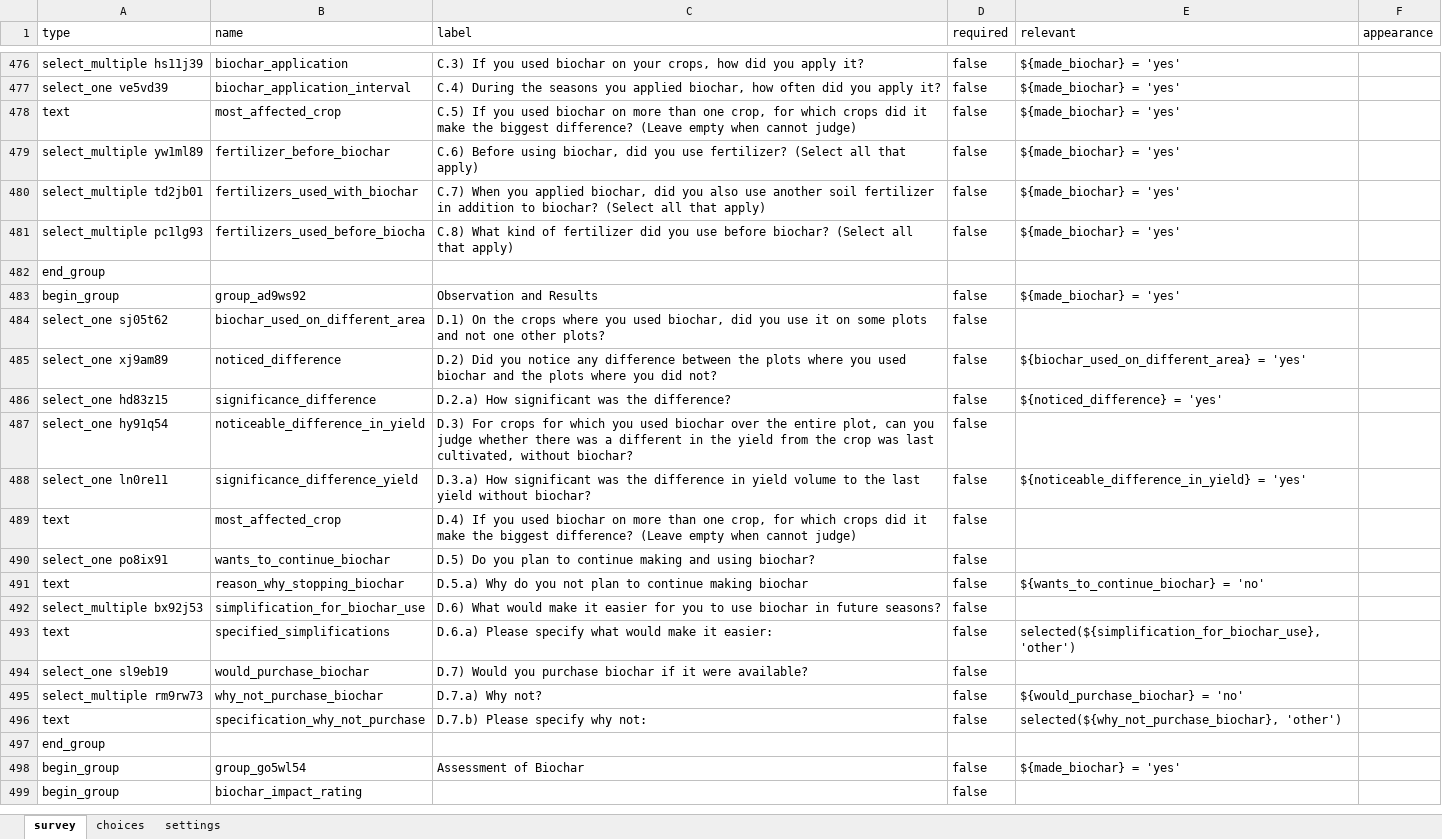
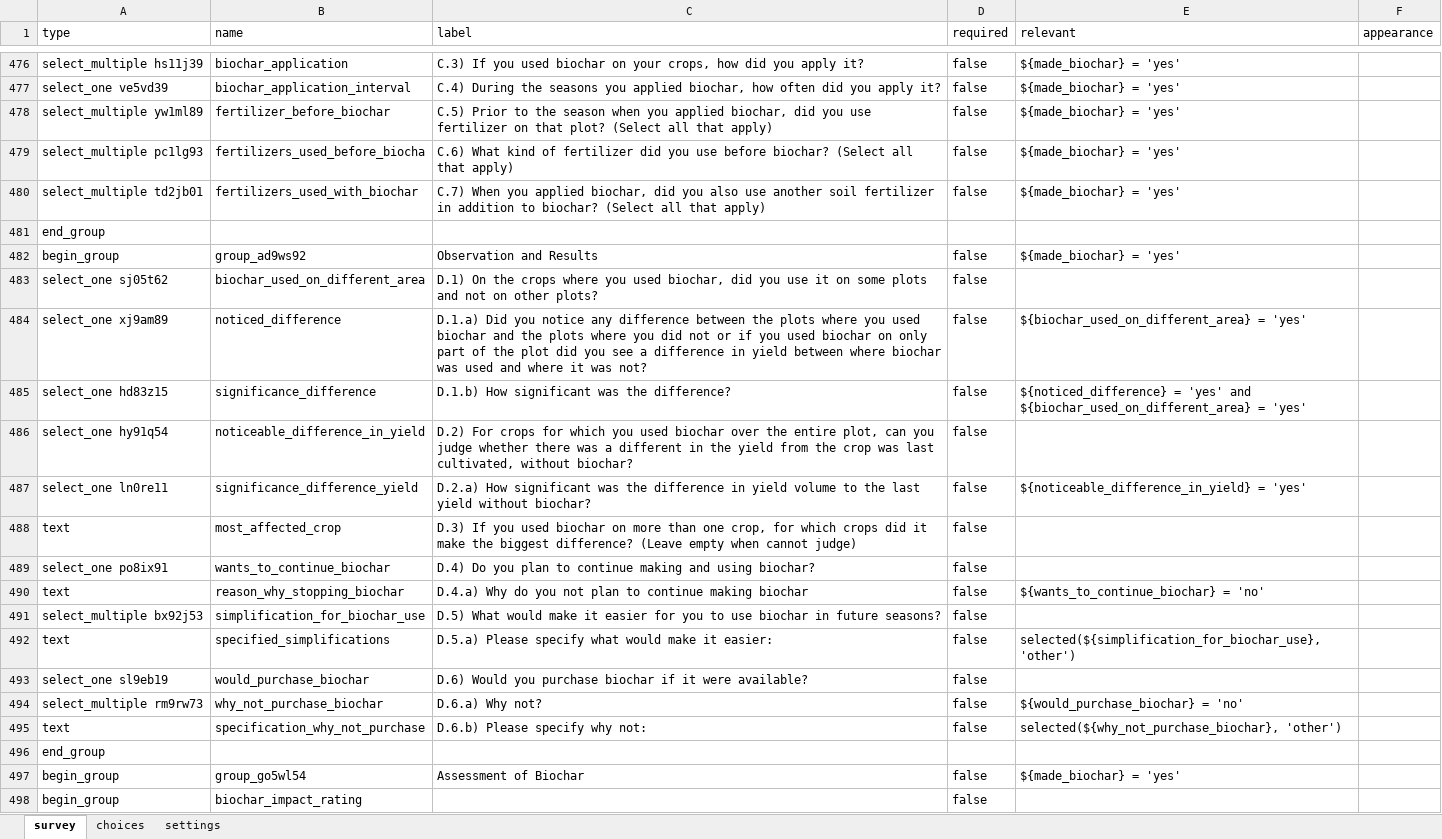
Before and after one commit to krisschaaf/microsoleil, an Excel workbook: surveys/biochar_survey_december_2025.xlsx, sheet survey, drawn as a sheet; only a part is shown, gaps mark what is left out; values as stored, in another font and other column widths than the file's, no borders; removed rows and columns are numbered as before the commit, all else as after; the diff names each change by its address in the sheet, - before the commit and + after, or states it on an @@ line.

Commit message:
add drafted datastructure; renaming questions in survey

```diff
--- a/surveys/biochar_survey_december_2025.xlsx (sheet survey)
+++ b/surveys/biochar_survey_december_2025.xlsx (sheet survey)
-row 478: text | most_affected_crop | C.5) If you used biochar on more than one crop, for which crops did it make the biggest difference? (Leave empty when cannot judge) | false | ${made_biochar} = 'yes'
-C478 (label): C.6) Before using biochar, did you use fertilizer? (Select all…
+C478 (label): C.5) Prior to the season when you applied biochar, did you use fertilizer on that plot? (Select all…
+row 479: select_multiple pc1lg93 | fertilizers_used_before_biocha | C.6) What kind of fertilizer did you use before biochar? (Select all that apply) | false | ${made_biochar} = 'yes'
-row 481: select_multiple pc1lg93 | fertilizers_used_before_biocha | C.8) What kind of fertilizer did you use before biochar? (Select all that apply) | false | ${made_biochar} = 'yes'
-C483 (label): …and not one other plots?
+C483 (label): …and not on other plots?
-C484 (label): D.2) Did you notice any difference between the plots where you used biochar and the plots where you did not?
+C484 (label): D.1.a) Did you notice any difference between the plots where you used biochar and the plots where you did not or if you used biochar on only part of the plot did you see a difference in yield between where biochar was used and where it was not?
-C485 (label): D.2.a) How significant was the difference?
+C485 (label): D.1.b) How significant was the difference?
-E485 (relevant): …= 'yes'
+E485 (relevant): …= 'yes' and ${biochar_used_on_different_area} = 'yes'
-C486 (label): D.3) For crops…
+C486 (label): D.2) For crops…
-C487 (label): D.3.a) How significant…
+C487 (label): D.2.a) How significant…
-C488 (label): D.4) If you…
+C488 (label): D.3) If you…
-C489 (label): D.5) Do you…
+C489 (label): D.4) Do you…
-C490 (label): D.5.a) Why do…
+C490 (label): D.4.a) Why do…
-C491 (label): D.6) What would…
+C491 (label): D.5) What would…
-C492 (label): D.6.a) Please specify…
+C492 (label): D.5.a) Please specify…
-C493 (label): D.7) Would you…
+C493 (label): D.6) Would you…
-C494 (label): D.7.a) Why not?
+C494 (label): D.6.a) Why not?
-C495 (label): D.7.b) Please specify why not:
+C495 (label): D.6.b) Please specify why not:
```
Also changed, not shown: 1 other file.
